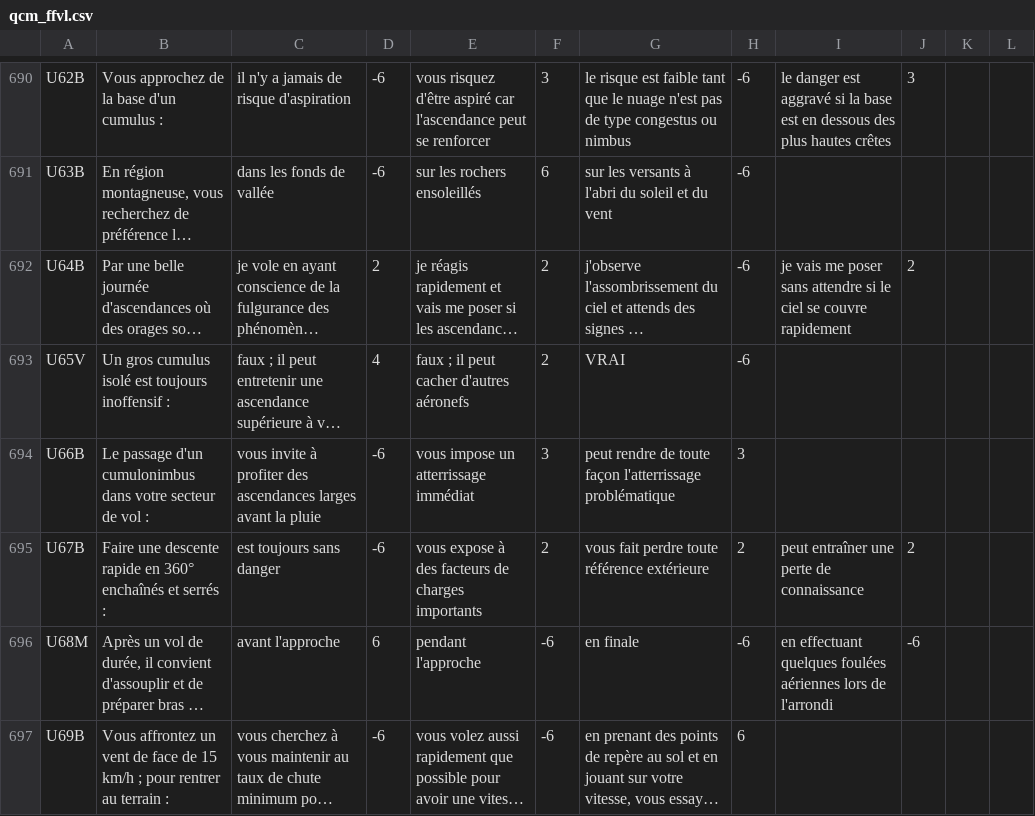
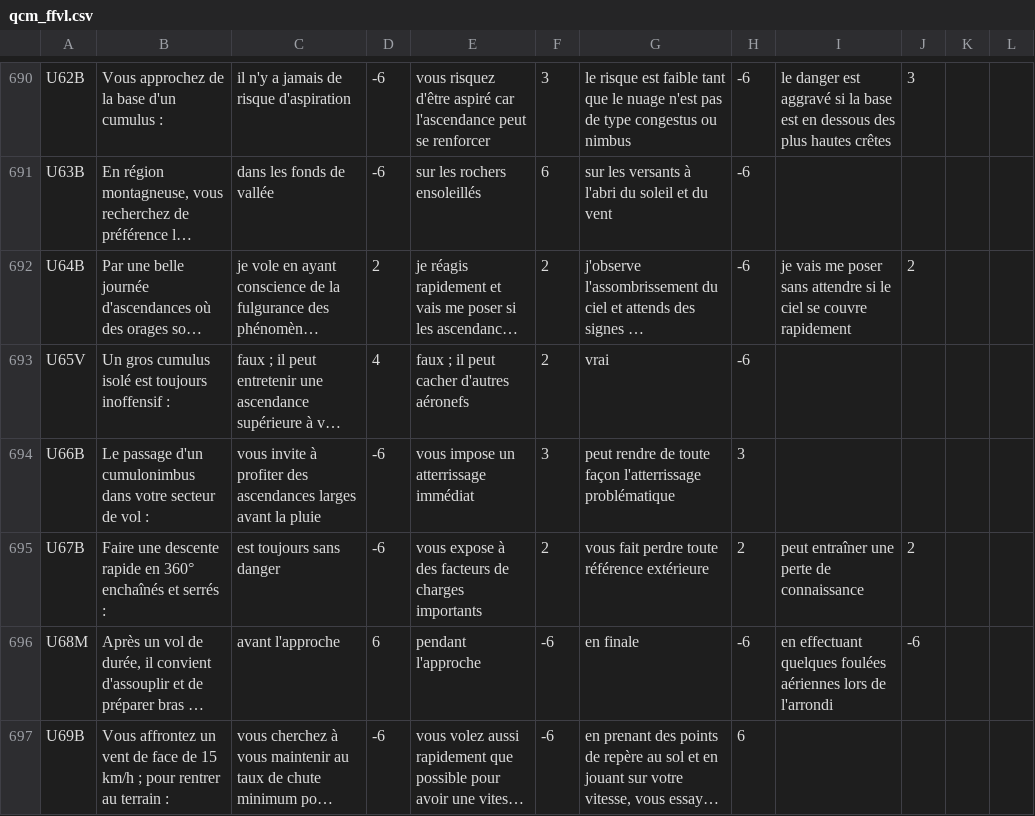
Before and after one commit to jruffet/qcmffvl, a CSV file: data/csv/qcm_ffvl.csv, drawn as a sheet; only a part is shown, gaps mark what is left out; long unchanged cells end in …; the diff names each change by its address in the sheet, - before the commit and + after, or states it on an @@ line.

Commit message:
fix(qcm_ffvl): correct case of U65V

```diff
--- a/data/csv/qcm_ffvl.csv
+++ b/data/csv/qcm_ffvl.csv
-G693: VRAI
+G693: vrai
```
